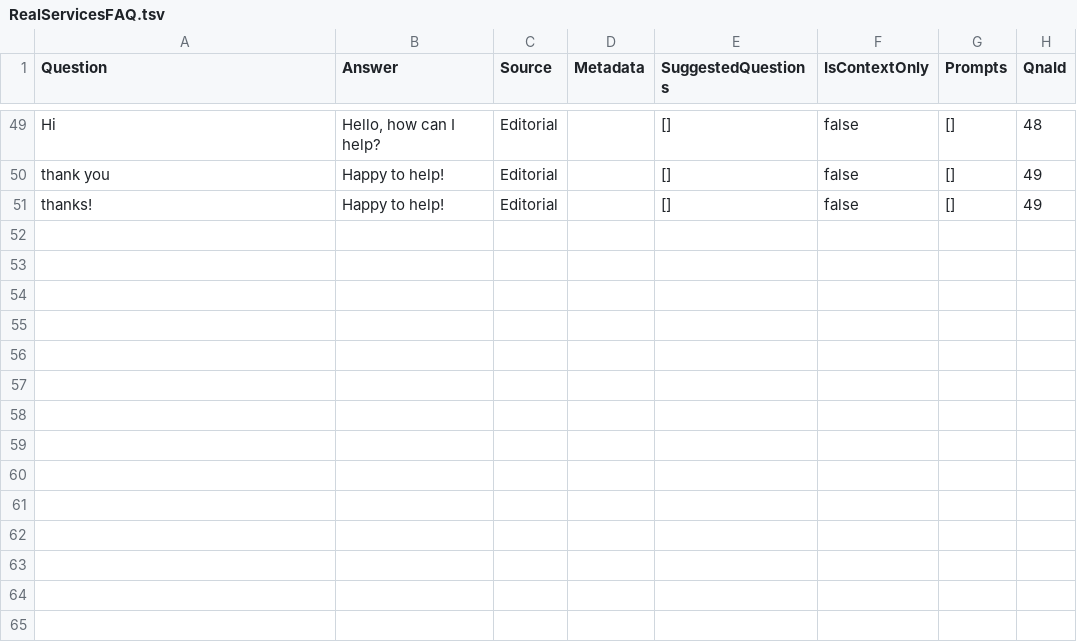
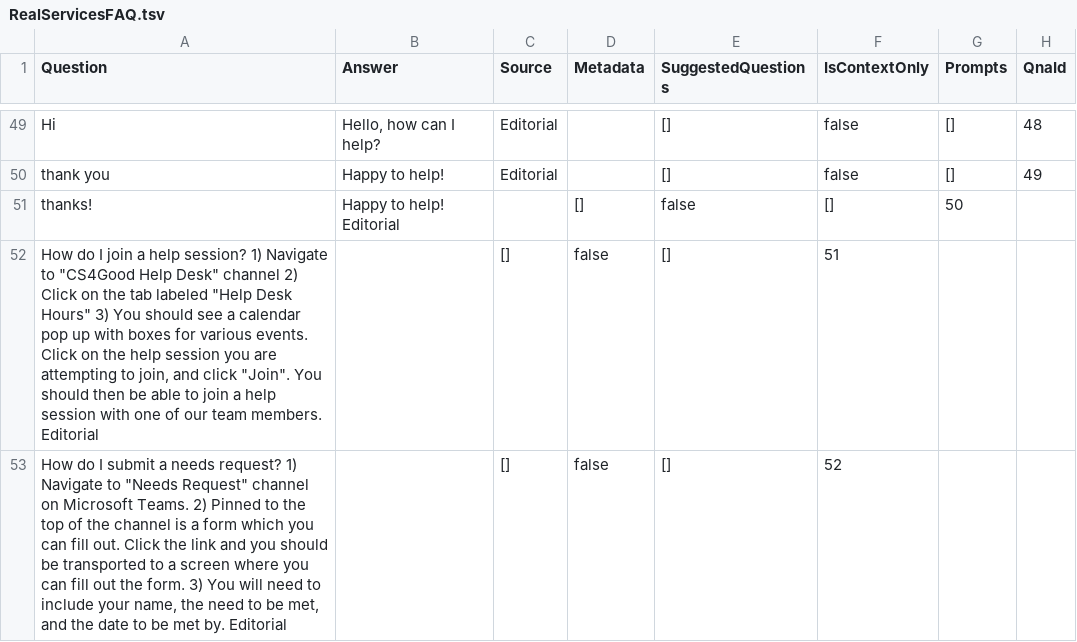
Before and after one commit to Ryan-Quan/RealServices, a TSV file: RealServicesFAQ.tsv, drawn as a sheet; only a part is shown, gaps mark what is left out.

Commit message:
Update RealServicesFAQ.tsv

```diff
--- a/RealServicesFAQ.tsv
+++ b/RealServicesFAQ.tsv
@@ -50,2 +50,4 @@ Hi	Hello, how can I help?	Editorial		[]	false	[]	48
 thank you	Happy to help!	Editorial		[]	false	[]	49
-thanks!	Happy to help!	Editorial		[]	false	[]	49
+thanks!	Happy to help!  Editorial		[]	false	[]	50
+How do I join a help session?   1) Navigate to "CS4Good Help Desk" channel 2) Click on the tab labeled "Help Desk Hours" 3) You should see a calendar pop up with boxes for various events. Click on the help session you are attempting to join, and click "Join". You should then be able to join a help session with one of our team members.  Editorial		[]	false	[]	51
+How do I submit a needs request?  1) Navigate to "Needs Request" channel on Microsoft Teams. 2) Pinned to the top of the channel is a form which you can fill out. Click the link and you should be transported to a screen where you can fill out the form. 3) You will need to include your name, the need to be met, and the date to be met by.   Editorial		[]	false	[]	52
```
